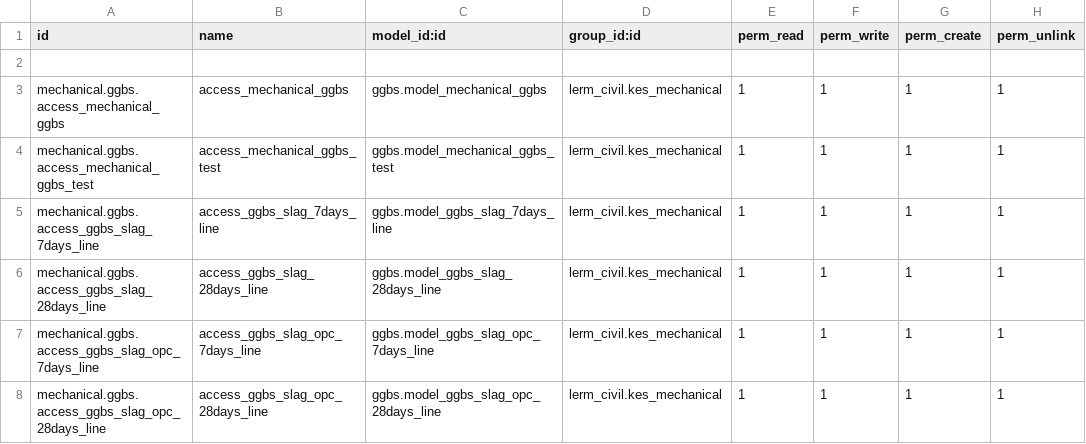
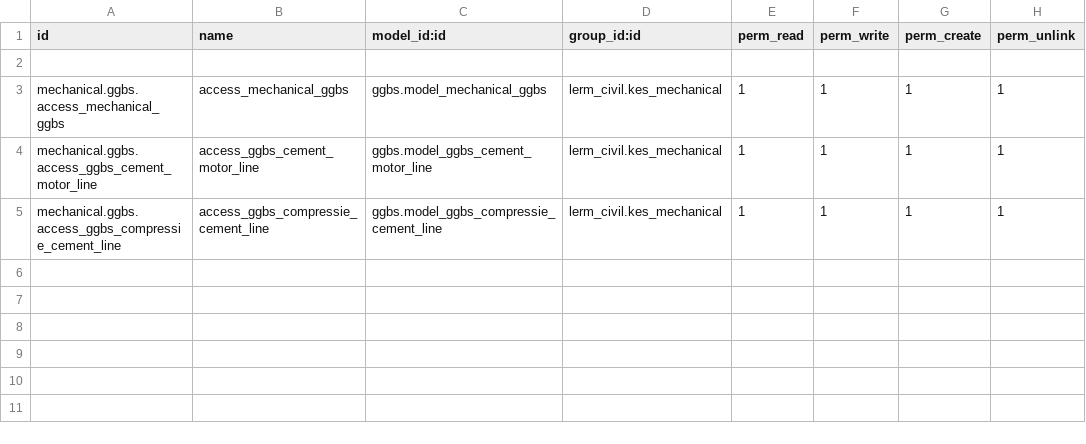
Before and after one commit to Usman-Shaikhnag/lerm_civil_products, a CSV file: ggbs/security/ir.model.access.csv, drawn as a sheet.

```diff
--- a/ggbs/security/ir.model.access.csv
+++ b/ggbs/security/ir.model.access.csv
@@ -3,6 +3,3 @@ id,name,model_id:id,group_id:id,perm_read,perm_write,perm_create,perm_unlink
 mechanical.ggbs.access_mechanical_ggbs,access_mechanical_ggbs,ggbs.model_mechanical_ggbs,lerm_civil.kes_mechanical,1,1,1,1
-mechanical.ggbs.access_mechanical_ggbs_test,access_mechanical_ggbs_test,ggbs.model_mechanical_ggbs_test,lerm_civil.kes_mechanical,1,1,1,1
-mechanical.ggbs.access_ggbs_slag_7days_line,access_ggbs_slag_7days_line,ggbs.model_ggbs_slag_7days_line,lerm_civil.kes_mechanical,1,1,1,1
-mechanical.ggbs.access_ggbs_slag_28days_line,access_ggbs_slag_28days_line,ggbs.model_ggbs_slag_28days_line,lerm_civil.kes_mechanical,1,1,1,1
-mechanical.ggbs.access_ggbs_slag_opc_7days_line,access_ggbs_slag_opc_7days_line,ggbs.model_ggbs_slag_opc_7days_line,lerm_civil.kes_mechanical,1,1,1,1
-mechanical.ggbs.access_ggbs_slag_opc_28days_line,access_ggbs_slag_opc_28days_line,ggbs.model_ggbs_slag_opc_28days_line,lerm_civil.kes_mechanical,1,1,1,1
+mechanical.ggbs.access_ggbs_cement_motor_line,access_ggbs_cement_motor_line,ggbs.model_ggbs_cement_motor_line,lerm_civil.kes_mechanical,1,1,1,1
+mechanical.ggbs.access_ggbs_compressie_cement_line,access_ggbs_compressie_cement_line,ggbs.model_ggbs_compressie_cement_line,lerm_civil.kes_mechanical,1,1,1,1
```
Also changed, not shown: 2 other files.
